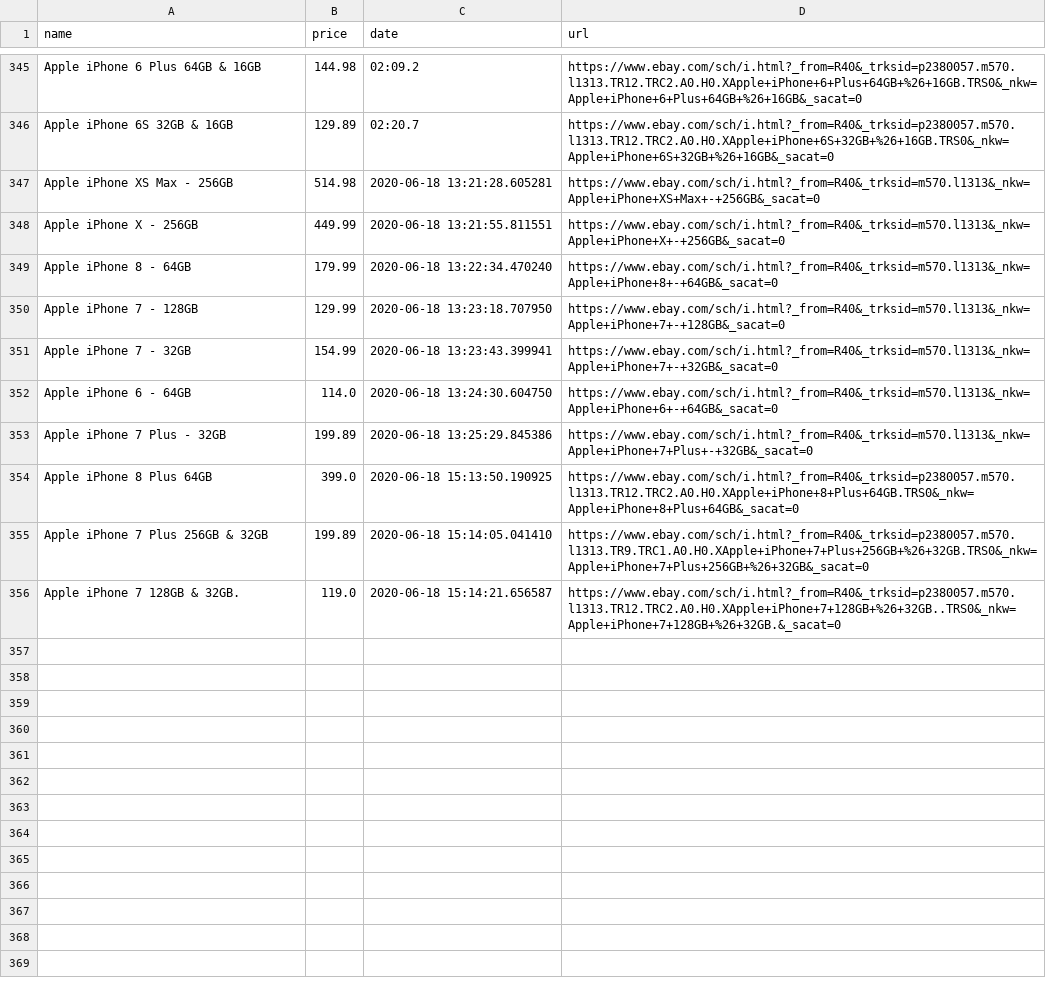
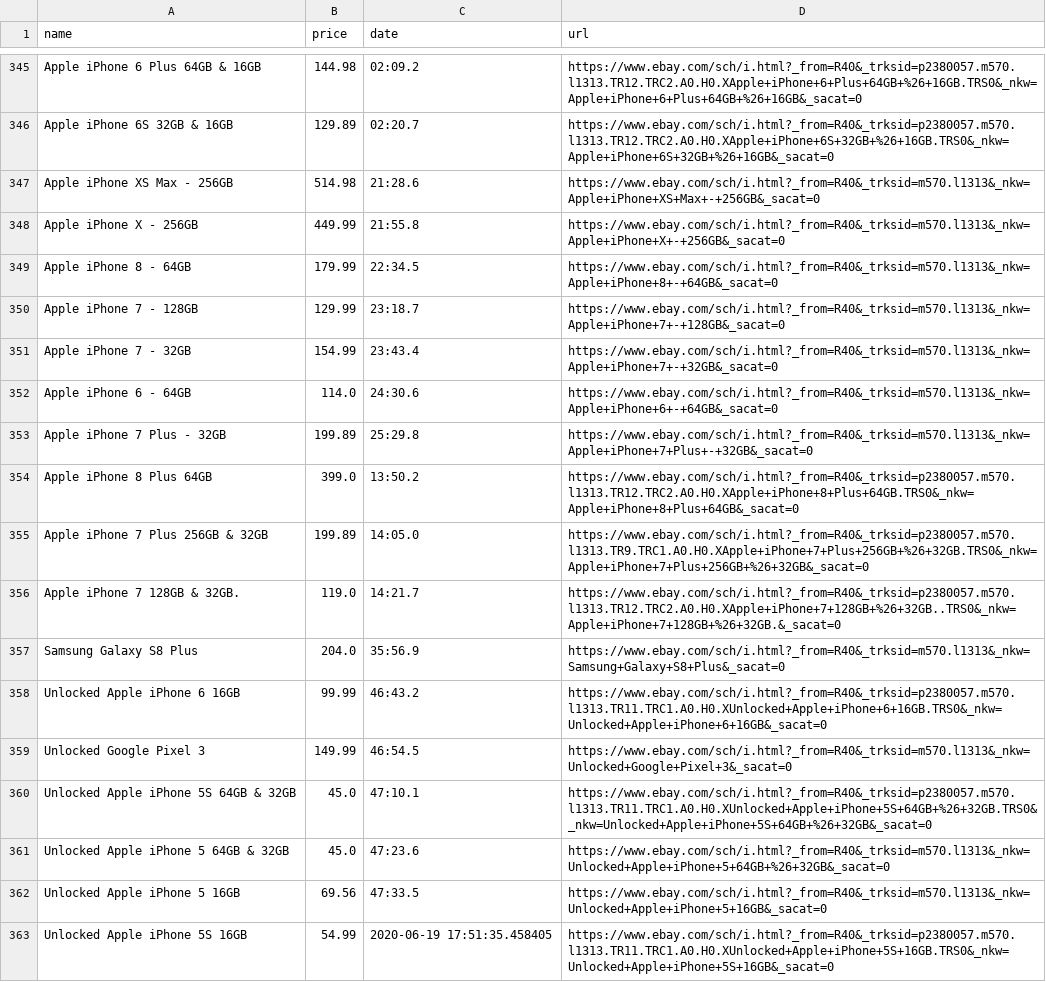
Before and after one commit to desmalley/manifest, a CSV file: ebay_cache_lower.csv, drawn as a sheet; only a part is shown, gaps mark what is left out.

Commit message:
fixed cache write with iloc

```diff
--- a/ebay_cache_lower.csv
+++ b/ebay_cache_lower.csv
@@ -346,11 +346,18 @@ Apple iPhone 6 Plus 64GB & 16GB,144.98,02:09.2,https://www.ebay.com/sch/i.html?_
 Apple iPhone 6S 32GB & 16GB,129.89,02:20.7,https://www.ebay.com/sch/i.html?_from=R40&_trksid=p2380057.m570.l1313.TR12.TRC2.A0.H0.XApple+iPhone+6S+32GB+%26+16GB.TRS0&_nkw=Apple+iPhone+6S+32GB+%26+16GB&_sacat=0
-Apple iPhone XS Max - 256GB,514.98,2020-06-18 13:21:28.605281,https://www.ebay.com/sch/i.html?_from=R40&_trksid=m570.l1313&_nkw=Apple+iPhone+XS+Max+-+256GB&_sacat=0
-Apple iPhone X - 256GB,449.99,2020-06-18 13:21:55.811551,https://www.ebay.com/sch/i.html?_from=R40&_trksid=m570.l1313&_nkw=Apple+iPhone+X+-+256GB&_sacat=0
-Apple iPhone 8 - 64GB,179.99,2020-06-18 13:22:34.470240,https://www.ebay.com/sch/i.html?_from=R40&_trksid=m570.l1313&_nkw=Apple+iPhone+8+-+64GB&_sacat=0
-Apple iPhone 7 - 128GB,129.99,2020-06-18 13:23:18.707950,https://www.ebay.com/sch/i.html?_from=R40&_trksid=m570.l1313&_nkw=Apple+iPhone+7+-+128GB&_sacat=0
-Apple iPhone 7 - 32GB,154.99,2020-06-18 13:23:43.399941,https://www.ebay.com/sch/i.html?_from=R40&_trksid=m570.l1313&_nkw=Apple+iPhone+7+-+32GB&_sacat=0
-Apple iPhone 6 - 64GB,114.0,2020-06-18 13:24:30.604750,https://www.ebay.com/sch/i.html?_from=R40&_trksid=m570.l1313&_nkw=Apple+iPhone+6+-+64GB&_sacat=0
-Apple iPhone 7 Plus - 32GB,199.89,2020-06-18 13:25:29.845386,https://www.ebay.com/sch/i.html?_from=R40&_trksid=m570.l1313&_nkw=Apple+iPhone+7+Plus+-+32GB&_sacat=0
-Apple iPhone 8 Plus 64GB,399.0,2020-06-18 15:13:50.190925,https://www.ebay.com/sch/i.html?_from=R40&_trksid=p2380057.m570.l1313.TR12.TRC2.A0.H0.XApple+iPhone+8+Plus+64GB.TRS0&_nkw=Apple+iPhone+8+Plus+64GB&_sacat=0
-Apple iPhone 7 Plus 256GB & 32GB,199.89,2020-06-18 15:14:05.041410,https://www.ebay.com/sch/i.html?_from=R40&_trksid=p2380057.m570.l1313.TR9.TRC1.A0.H0.XApple+iPhone+7+Plus+256GB+%26+32GB.TRS0&_nkw=Apple+iPhone+7+Plus+256GB+%26+32GB&_sacat=0
-Apple iPhone 7 128GB & 32GB.,119.0,2020-06-18 15:14:21.656587,https://www.ebay.com/sch/i.html?_from=R40&_trksid=p2380057.m570.l1313.TR12.TRC2.A0.H0.XApple+iPhone+7+128GB+%26+32GB..TRS0&_nkw=Apple+iPhone+7+128GB+%26+32GB.&_sacat=0
+Apple iPhone XS Max - 256GB,514.98,21:28.6,https://www.ebay.com/sch/i.html?_from=R40&_trksid=m570.l1313&_nkw=Apple+iPhone+XS+Max+-+256GB&_sacat=0
+Apple iPhone X - 256GB,449.99,21:55.8,https://www.ebay.com/sch/i.html?_from=R40&_trksid=m570.l1313&_nkw=Apple+iPhone+X+-+256GB&_sacat=0
+Apple iPhone 8 - 64GB,179.99,22:34.5,https://www.ebay.com/sch/i.html?_from=R40&_trksid=m570.l1313&_nkw=Apple+iPhone+8+-+64GB&_sacat=0
+Apple iPhone 7 - 128GB,129.99,23:18.7,https://www.ebay.com/sch/i.html?_from=R40&_trksid=m570.l1313&_nkw=Apple+iPhone+7+-+128GB&_sacat=0
+Apple iPhone 7 - 32GB,154.99,23:43.4,https://www.ebay.com/sch/i.html?_from=R40&_trksid=m570.l1313&_nkw=Apple+iPhone+7+-+32GB&_sacat=0
+Apple iPhone 6 - 64GB,114.0,24:30.6,https://www.ebay.com/sch/i.html?_from=R40&_trksid=m570.l1313&_nkw=Apple+iPhone+6+-+64GB&_sacat=0
+Apple iPhone 7 Plus - 32GB,199.89,25:29.8,https://www.ebay.com/sch/i.html?_from=R40&_trksid=m570.l1313&_nkw=Apple+iPhone+7+Plus+-+32GB&_sacat=0
+Apple iPhone 8 Plus 64GB,399.0,13:50.2,https://www.ebay.com/sch/i.html?_from=R40&_trksid=p2380057.m570.l1313.TR12.TRC2.A0.H0.XApple+iPhone+8+Plus+64GB.TRS0&_nkw=Apple+iPhone+8+Plus+64GB&_sacat=0
+Apple iPhone 7 Plus 256GB & 32GB,199.89,14:05.0,https://www.ebay.com/sch/i.html?_from=R40&_trksid=p2380057.m570.l1313.TR9.TRC1.A0.H0.XApple+iPhone+7+Plus+256GB+%26+32GB.TRS0&_nkw=Apple+iPhone+7+Plus+256GB+%26+32GB&_sacat=0
+Apple iPhone 7 128GB & 32GB.,119.0,14:21.7,https://www.ebay.com/sch/i.html?_from=R40&_trksid=p2380057.m570.l1313.TR12.TRC2.A0.H0.XApple+iPhone+7+128GB+%26+32GB..TRS0&_nkw=Apple+iPhone+7+128GB+%26+32GB.&_sacat=0
+Samsung Galaxy S8 Plus,204.0,35:56.9,https://www.ebay.com/sch/i.html?_from=R40&_trksid=m570.l1313&_nkw=Samsung+Galaxy+S8+Plus&_sacat=0
+Unlocked Apple iPhone 6 16GB,99.99,46:43.2,https://www.ebay.com/sch/i.html?_from=R40&_trksid=p2380057.m570.l1313.TR11.TRC1.A0.H0.XUnlocked+Apple+iPhone+6+16GB.TRS0&_nkw=Unlocked+Apple+iPhone+6+16GB&_sacat=0
+Unlocked Google Pixel 3,149.99,46:54.5,https://www.ebay.com/sch/i.html?_from=R40&_trksid=m570.l1313&_nkw=Unlocked+Google+Pixel+3&_sacat=0
+Unlocked Apple iPhone 5S 64GB & 32GB,45.0,47:10.1,https://www.ebay.com/sch/i.html?_from=R40&_trksid=p2380057.m570.l1313.TR11.TRC1.A0.H0.XUnlocked+Apple+iPhone+5S+64GB+%26+32GB.TRS0&_nkw=Unlocked+Apple+iPhone+5S+64GB+%26+32GB&_sacat=0
+Unlocked Apple iPhone 5 64GB & 32GB,45.0,47:23.6,https://www.ebay.com/sch/i.html?_from=R40&_trksid=m570.l1313&_nkw=Unlocked+Apple+iPhone+5+64GB+%26+32GB&_sacat=0
+Unlocked Apple iPhone 5 16GB,69.56,47:33.5,https://www.ebay.com/sch/i.html?_from=R40&_trksid=m570.l1313&_nkw=Unlocked+Apple+iPhone+5+16GB&_sacat=0
+Unlocked Apple iPhone 5S 16GB,54.99,2020-06-19 17:51:35.458405,https://www.ebay.com/sch/i.html?_from=R40&_trksid=p2380057.m570.l1313.TR11.TRC1.A0.H0.XUnlocked+Apple+iPhone+5S+16GB.TRS0&_nkw=Unlocked+Apple+iPhone+5S+16GB&_sacat=0
```
Also changed, not shown: 6 other files.
